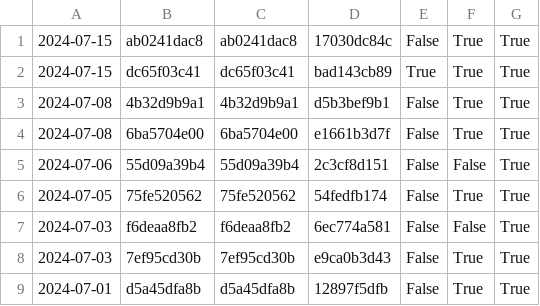
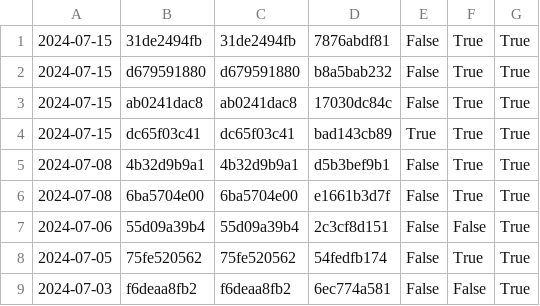
Before and after one commit to nomeata/lean-stage0-audit, a CSV file: repo-digest.csv, drawn as a sheet; only a part is shown; the shorter side is filled out with more unchanged rows.

```diff
--- a/repo-digest.csv
+++ b/repo-digest.csv
@@ -1 +1,3 @@
+2024-07-15,31de2494fb,31de2494fb,7876abdf81,False,True,True
+2024-07-15,d679591880,d679591880,b8a5bab232,False,True,True
 2024-07-15,ab0241dac8,ab0241dac8,17030dc84c,False,True,True
```
Also changed, not shown: builds.csv, 1 other file.
